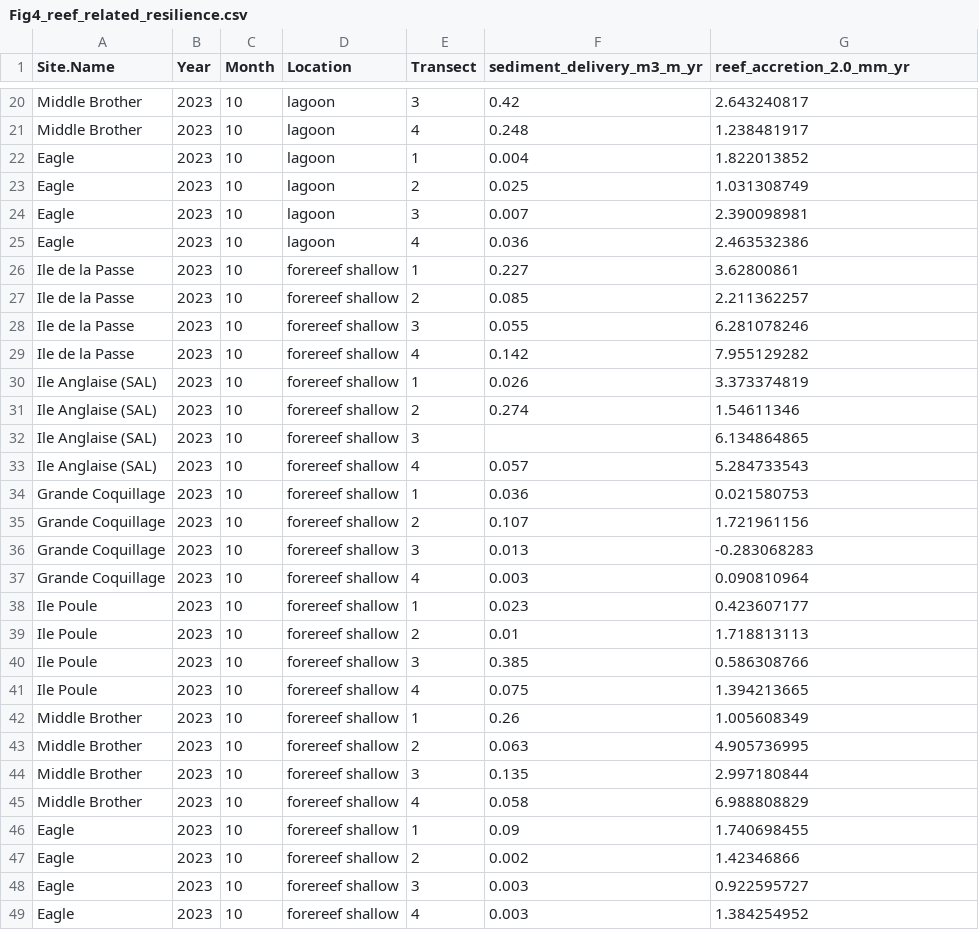
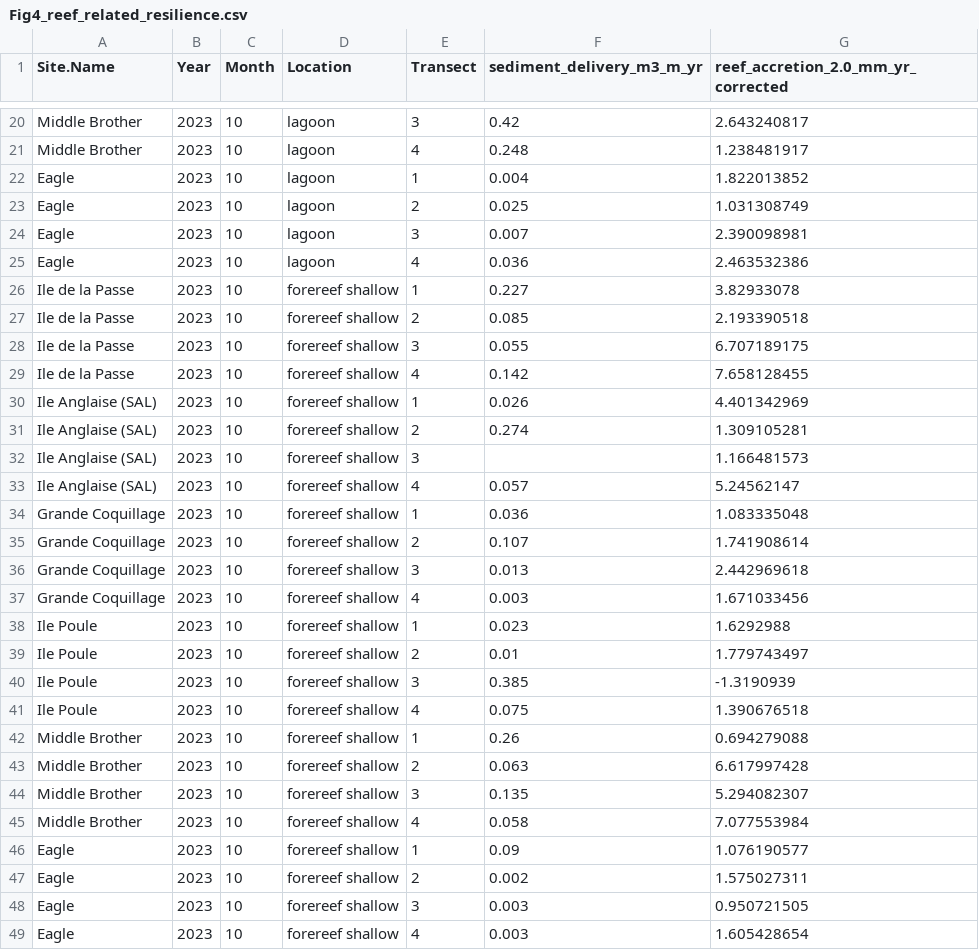
Before and after one commit to cbenkwitt/atoll-energetics-resilience, a CSV file: data/Fig4_reef_related_resilience.csv, drawn as a sheet; only a part is shown, gaps mark what is left out; the diff names each change by its address in the sheet, - before the commit and + after, or states it on an @@ line.

Commit message:
revisions r1 - updated reef resilience analysis and fig 4

```diff
--- a/data/Fig4_reef_related_resilience.csv
+++ b/data/Fig4_reef_related_resilience.csv
-G1: reef_accretion_2.0_mm_yr
+G1: reef_accretion_2.0_mm_yr_corrected
-G26: 3.62800861
+G26: 3.82933078
-G27: 2.211362257
+G27: 2.193390518
-G28: 6.281078246
+G28: 6.707189175
-G29: 7.955129282
+G29: 7.658128455
-G30: 3.373374819
+G30: 4.401342969
-G31: 1.54611346
+G31: 1.309105281
-G32: 6.134864865
+G32: 1.166481573
-G33: 5.284733543
+G33: 5.24562147
-G34: 0.021580753
+G34: 1.083335048
-G35: 1.721961156
+G35: 1.741908614
-G36: -0.283068283
+G36: 2.442969618
-G37: 0.090810964
+G37: 1.671033456
-G38: 0.423607177
+G38: 1.6292988
-G39: 1.718813113
+G39: 1.779743497
-G40: 0.586308766
+G40: -1.3190939
-G41: 1.394213665
+G41: 1.390676518
-G42: 1.005608349
+G42: 0.694279088
-G43: 4.905736995
+G43: 6.617997428
-G44: 2.997180844
+G44: 5.294082307
-G45: 6.988808829
+G45: 7.077553984
-G46: 1.740698455
+G46: 1.076190577
-G47: 1.42346866
+G47: 1.575027311
-G48: 0.922595727
+G48: 0.950721505
-G49: 1.384254952
+G49: 1.605428654
```
Also changed, not shown: 12 other files.
